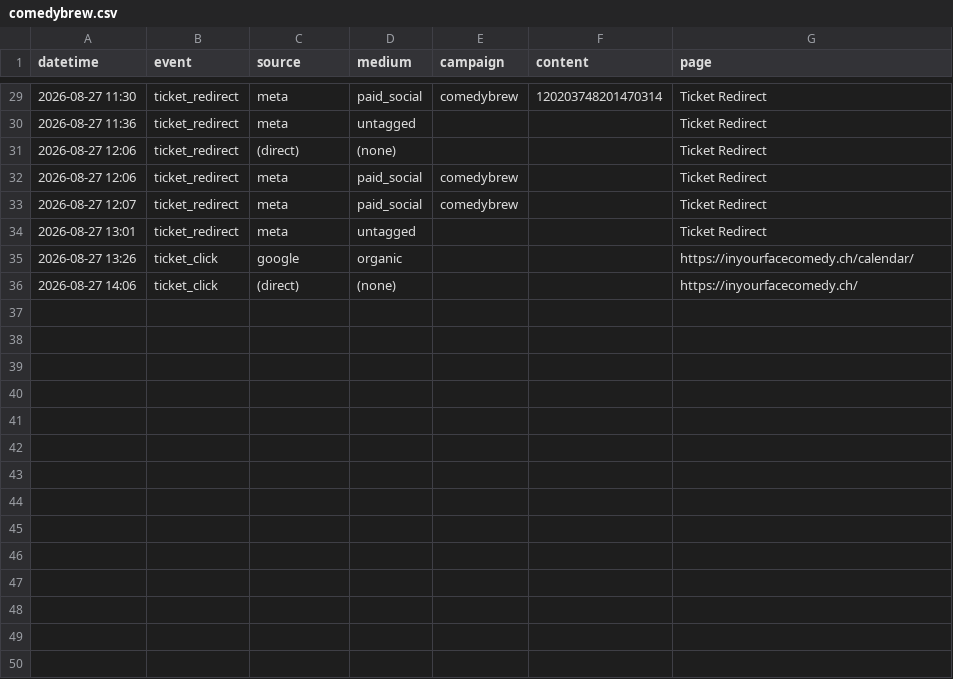
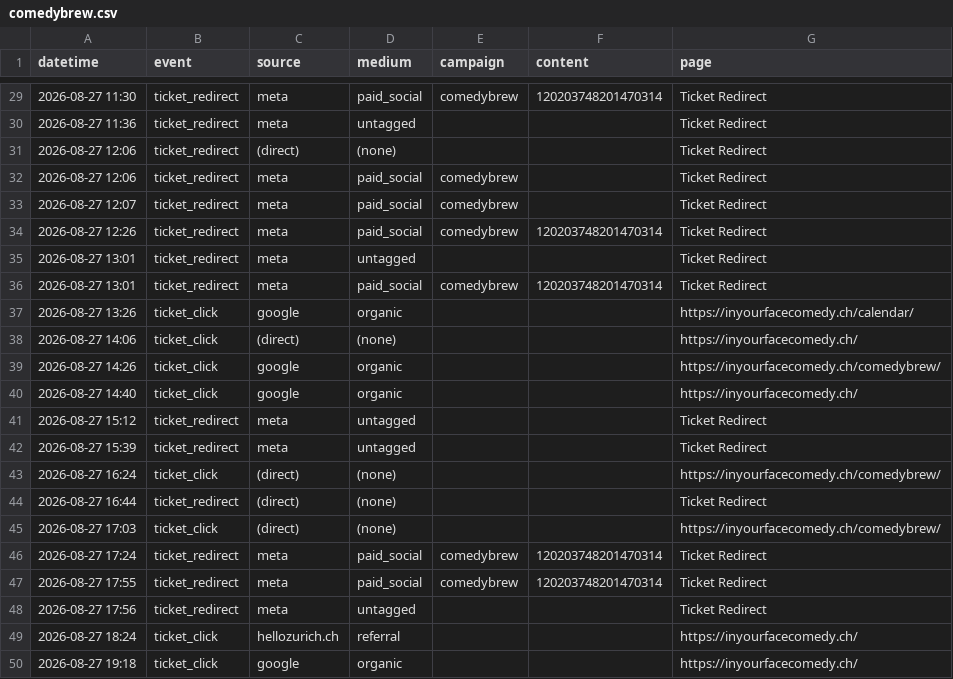
Before and after one commit to harryf/inyourfacecomedy, a CSV file: assets/reports/comedybrew.csv, drawn as a sheet; only a part is shown, gaps mark what is left out; the diff names each change by its address in the sheet, - before the commit and + after, or states it on an @@ line.

Commit message:
chore: refresh show traffic reports from GA

```diff
--- a/assets/reports/comedybrew.csv
+++ b/assets/reports/comedybrew.csv
+row 34: 2026-08-27 12:26 | ticket_redirect | meta | paid_social | comedybrew | 120203748201470314 | Ticket Redirect
+row 36: 2026-08-27 13:01 | ticket_redirect | meta | paid_social | comedybrew | 120203748201470314 | Ticket Redirect
+row 39: 2026-08-27 14:26 | ticket_click | google | organic |  |  | https://inyourfacecomedy.ch/comedybrew/
+row 40: 2026-08-27 14:40 | ticket_click | google | organic |  |  | https://inyourfacecomedy.ch/
+row 41: 2026-08-27 15:12 | ticket_redirect | meta | untagged |  |  | Ticket Redirect
+row 42: 2026-08-27 15:39 | ticket_redirect | meta | untagged |  |  | Ticket Redirect
+row 43: 2026-08-27 16:24 | ticket_click | (direct) | (none) |  |  | https://inyourfacecomedy.ch/comedybrew/
+row 44: 2026-08-27 16:44 | ticket_redirect | (direct) | (none) |  |  | Ticket Redirect
+row 45: 2026-08-27 17:03 | ticket_click | (direct) | (none) |  |  | https://inyourfacecomedy.ch/comedybrew/
+row 46: 2026-08-27 17:24 | ticket_redirect | meta | paid_social | comedybrew | 120203748201470314 | Ticket Redirect
+row 47: 2026-08-27 17:55 | ticket_redirect | meta | paid_social | comedybrew | 120203748201470314 | Ticket Redirect
+row 48: 2026-08-27 17:56 | ticket_redirect | meta | untagged |  |  | Ticket Redirect
+row 49: 2026-08-27 18:24 | ticket_click | hellozurich.ch | referral |  |  | https://inyourfacecomedy.ch/
+row 50: 2026-08-27 19:18 | ticket_click | google | organic |  |  | https://inyourfacecomedy.ch/
```
Also changed, not shown: assets/reports/latarima.csv, assets/reports/nerdycomedyshow.csv, 13 other files.
